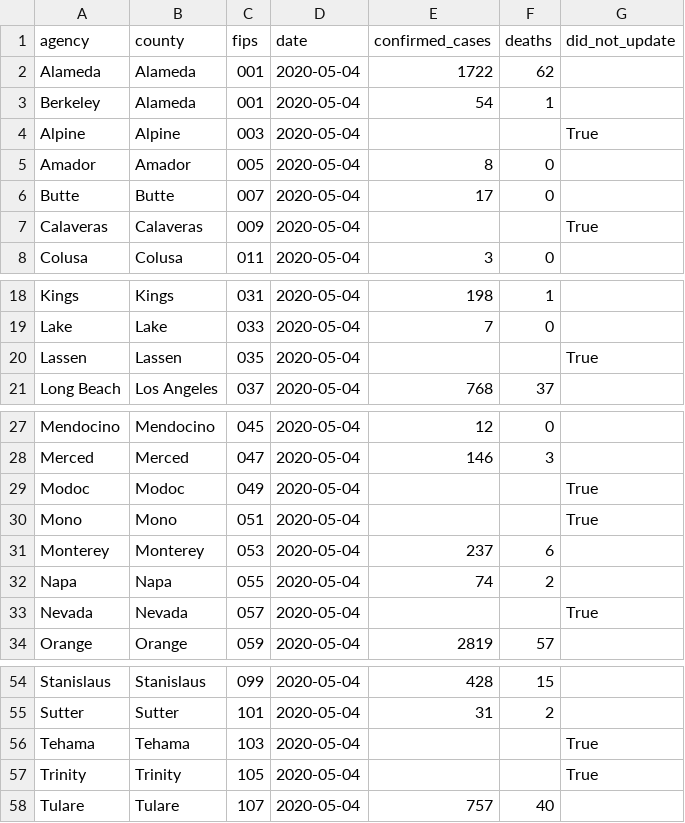
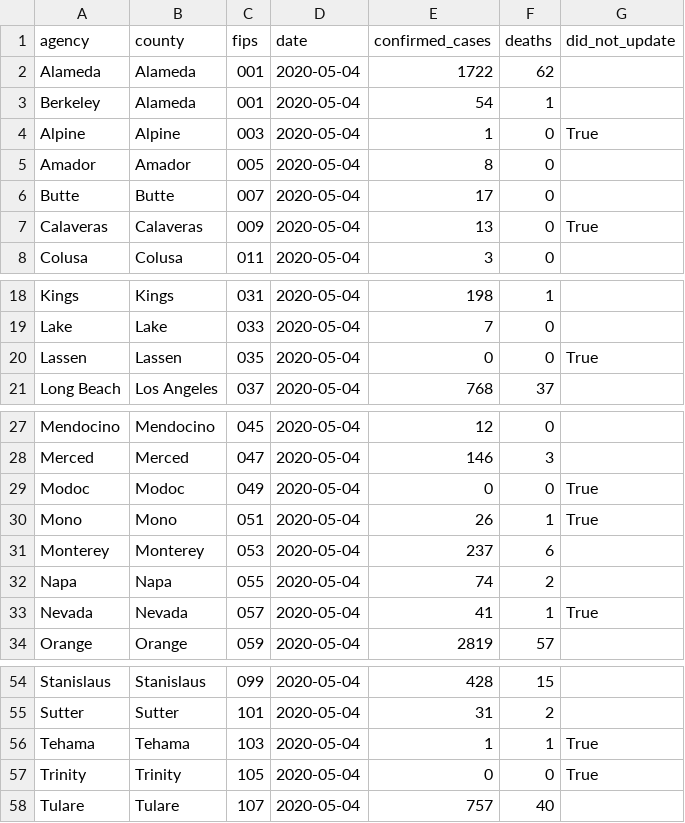
Before and after one commit to datadesk/california-coronavirus-data, a CSV file: latimes-agency-totals.csv, drawn as a sheet; only a part is shown, gaps mark what is left out.

```diff
--- a/latimes-agency-totals.csv
+++ b/latimes-agency-totals.csv
@@ -3,6 +3,6 @@ Alameda,Alameda,001,2020-05-04,1722,62,
 Berkeley,Alameda,001,2020-05-04,54,1,
-Alpine,Alpine,003,2020-05-04,,,True
+Alpine,Alpine,003,2020-05-04,1,0,True
 Amador,Amador,005,2020-05-04,8,0,
 Butte,Butte,007,2020-05-04,17,0,
-Calaveras,Calaveras,009,2020-05-04,,,True
+Calaveras,Calaveras,009,2020-05-04,13,0,True
 Colusa,Colusa,011,2020-05-04,3,0,
@@ -19,3 +19,3 @@ Kings,Kings,031,2020-05-04,198,1,
 Lake,Lake,033,2020-05-04,7,0,
-Lassen,Lassen,035,2020-05-04,,,True
+Lassen,Lassen,035,2020-05-04,0,0,True
 Long Beach,Los Angeles,037,2020-05-04,768,37,
@@ -28,7 +28,7 @@ Mendocino,Mendocino,045,2020-05-04,12,0,
 Merced,Merced,047,2020-05-04,146,3,
-Modoc,Modoc,049,2020-05-04,,,True
-Mono,Mono,051,2020-05-04,,,True
+Modoc,Modoc,049,2020-05-04,0,0,True
+Mono,Mono,051,2020-05-04,26,1,True
 Monterey,Monterey,053,2020-05-04,237,6,
 Napa,Napa,055,2020-05-04,74,2,
-Nevada,Nevada,057,2020-05-04,,,True
+Nevada,Nevada,057,2020-05-04,41,1,True
 Orange,Orange,059,2020-05-04,2819,57,
@@ -55,4 +55,4 @@ Stanislaus,Stanislaus,099,2020-05-04,428,15,
 Sutter,Sutter,101,2020-05-04,31,2,
-Tehama,Tehama,103,2020-05-04,,,True
-Trinity,Trinity,105,2020-05-04,,,True
+Tehama,Tehama,103,2020-05-04,1,1,True
+Trinity,Trinity,105,2020-05-04,0,0,True
 Tulare,Tulare,107,2020-05-04,757,40,
```
Also changed, not shown: cdph-hospital-patient-county-totals.csv, latimes-county-totals.csv, 2 other files.
